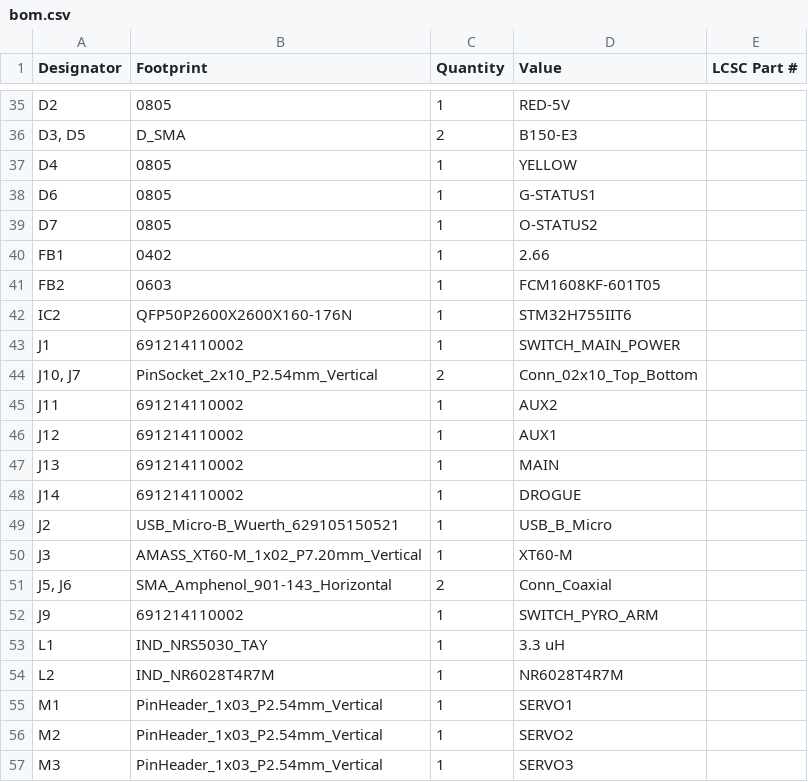
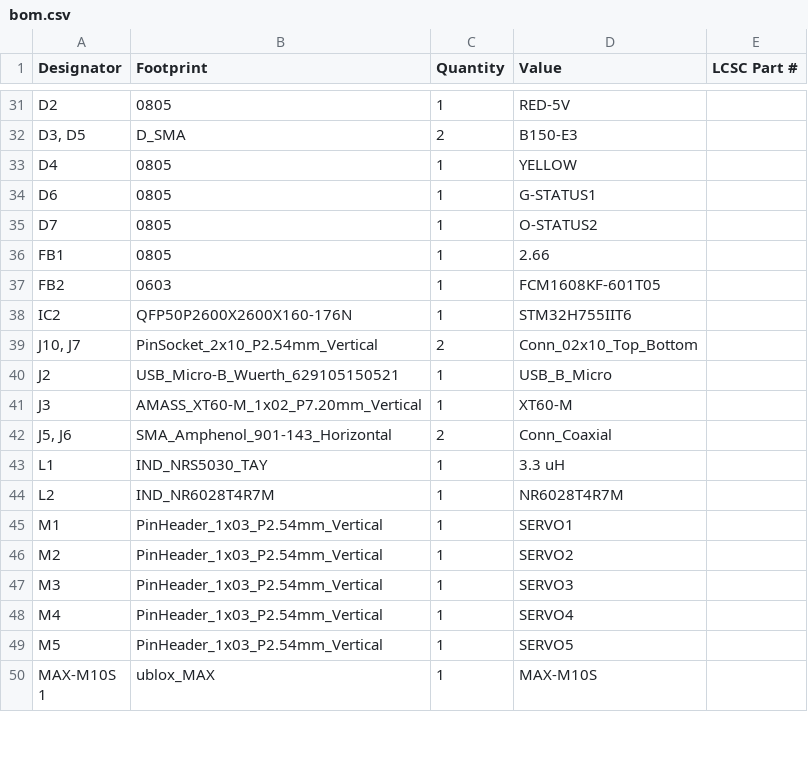
Before and after one commit to HAVOCFC/HAVOC, a CSV file: KICAD8/ProjectFile/production/bom.csv, drawn as a sheet; only a part is shown, gaps mark what is left out; the shorter side is filled out with more unchanged rows; the diff covers the shown part only.

```diff
--- a/KICAD8/ProjectFile/production/bom.csv
+++ b/KICAD8/ProjectFile/production/bom.csv
@@ -39,11 +35,6 @@ D6,0805,1,G-STATUS1,
 D7,0805,1,O-STATUS2,
-FB1,0402,1,2.66,
+FB1,0805,1,2.66,
 FB2,0603,1,FCM1608KF-601T05,
 IC2,QFP50P2600X2600X160-176N,1,STM32H755IIT6,
-J1,691214110002,1,SWITCH_MAIN_POWER,
 "J10, J7",PinSocket_2x10_P2.54mm_Vertical,2,Conn_02x10_Top_Bottom,
-J11,691214110002,1,AUX2,
-J12,691214110002,1,AUX1,
-J13,691214110002,1,MAIN,
-J14,691214110002,1,DROGUE,
 J2,USB_Micro-B_Wuerth_629105150521,1,USB_B_Micro,
@@ -51,3 +42,2 @@ J3,AMASS_XT60-M_1x02_P7.20mm_Vertical,1,XT60-M,
 "J5, J6",SMA_Amphenol_901-143_Horizontal,2,Conn_Coaxial,
-J9,691214110002,1,SWITCH_PYRO_ARM,
 L1,IND_NRS5030_TAY,1,3.3 uH,
```
Also changed, not shown: 7 added rows, 16 removed rows and 15 edited cells elsewhere in this file, KICAD8/ProjectFile/production/designators.csv, KICAD8/ProjectFile/production/positions.csv, 16 other files.
